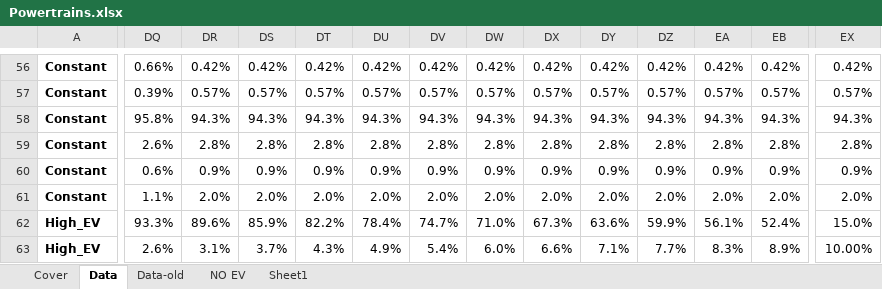
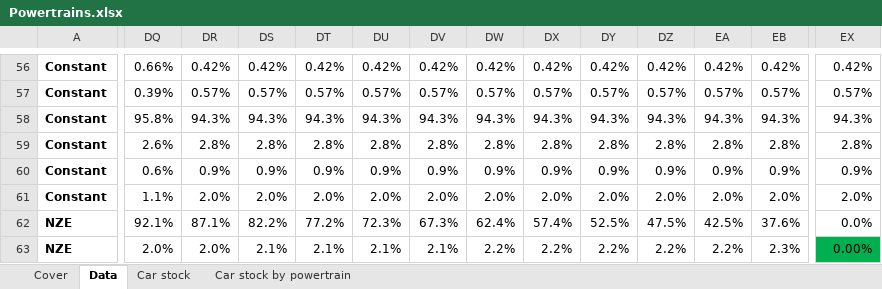
Before and after one commit to romainbilly/Dynamic-MFA-Al-in-Passenger-Cars, an Excel workbook: data/Powertrains.xlsx, sheet Data, drawn as a sheet; only a part is shown, gaps mark what is left out; values as stored, in another font and other column widths than the file's, no borders; conditional formats not drawn; the diff covers the shown part only; the diff names each change by its address in the sheet, - before the commit and + after, or states it on an @@ line.

Commit message:
Updated values for NZE
updated values for NZE scenarios and clean some data and result files after merging

```diff
--- a/data/Powertrains.xlsx (sheet Data)
+++ b/data/Powertrains.xlsx (sheet Data)
-sheet tab: Data-old
-sheet tab: NO EV
-sheet tab: Sheet1
+sheet tab: Car stock
+sheet tab: Car stock by powertrain
-A62:A63: High_EV
+A62:A63: NZE
-DQ62: 93.3%
+DQ62: 92.1%
-DR62: 89.6%
+DR62: 87.1%
-DS62: 85.9%
+DS62: 82.2%
-DT62: 82.2%
+DT62: 77.2%
-DU62: 78.4%
+DU62: 72.3%
-DV62: 74.7%
+DV62: 67.3%
-DW62: 71.0%
+DW62: 62.4%
-DX62: 67.3%
+DX62: 57.4%
-DY62: 63.6%
+DY62: 52.5%
-DZ62: 59.9%
+DZ62: 47.5%
-EA62: 56.1%
+EA62: 42.5%
-EB62: 52.4%
+EB62: 37.6%
-EX62: 15.0%
+EX62: 0.0%
-DQ63: 2.6%
+DQ63: 2.0%
-DR63: 3.1%
+DR63: 2.0%
-DS63: 3.7%
+DS63: 2.1%
-DT63: 4.3%
+DT63: 2.1%
-DU63: 4.9%
+DU63: 2.1%
-DV63: 5.4%
+DV63: 2.1%
-DW63: 6.0%
+DW63: 2.2%
-DX63: 6.6%
+DX63: 2.2%
-DY63: 7.1%
+DY63: 2.2%
-DZ63: 7.7%
+DZ63: 2.2%
-EA63: 8.3%
+EA63: 2.2%
-EB63: 8.9%
+EB63: 2.3%
-EX63: 10.00%
+EX63: 0.00%
-EX63 fill: none
+EX63 fill: #00B050
```
Also changed, not shown: 698 edited cells and cell formats elsewhere in this sheet, formulas that keep their value, charts or pictures, data/ODYM_Classifications_Master_Al_cars.xlsx, data/SP_Coeff.xlsx, 5 other files.
